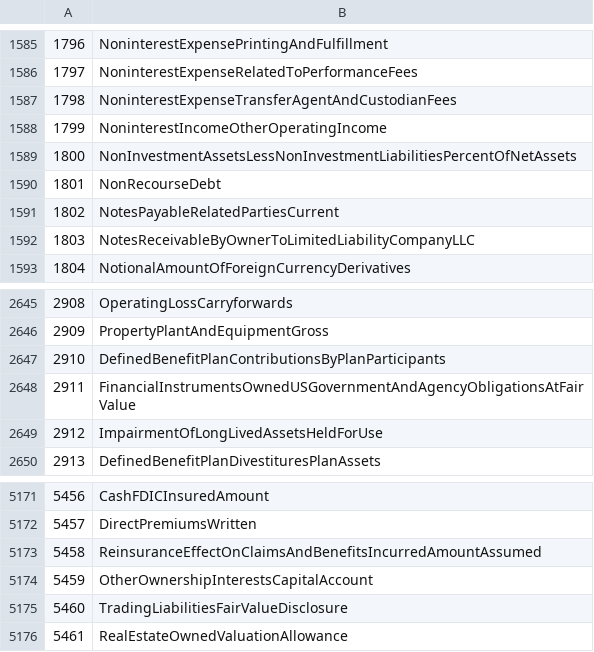
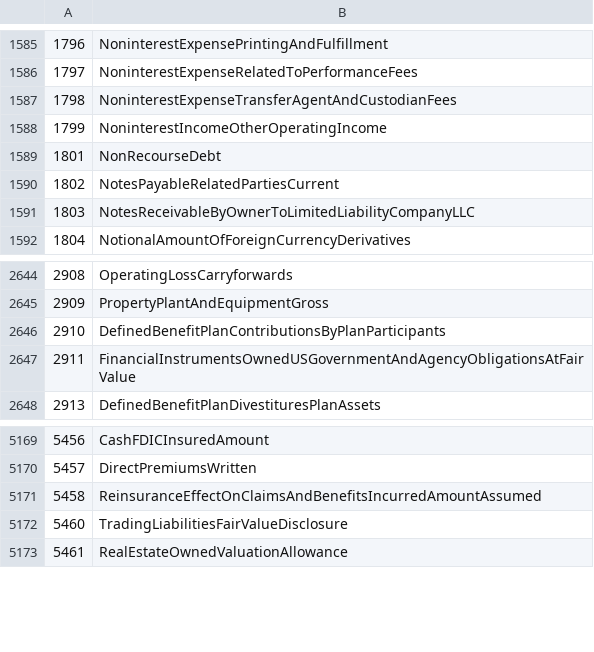
Before and after one commit to DataQualityCommittee/dqc_us_rules, a CSV file: dqc_us_rules/resources/DQC_US_0015/dqc_15_concepts.csv, drawn as a sheet; only a part is shown, gaps mark what is left out.

Commit message:
DQC 0015 removed elements approved by committee.

```diff
--- a/dqc_us_rules/resources/DQC_US_0015/dqc_15_concepts.csv
+++ b/dqc_us_rules/resources/DQC_US_0015/dqc_15_concepts.csv
@@ -1588,3 +1588,2 @@
 1799,NoninterestIncomeOtherOperatingIncome
-1800,NonInvestmentAssetsLessNonInvestmentLiabilitiesPercentOfNetAssets
 1801,NonRecourseDebt
@@ -2648,3 +2647,2 @@
 2911,FinancialInstrumentsOwnedUSGovernmentAndAgencyObligationsAtFairValue
-2912,ImpairmentOfLongLivedAssetsHeldForUse
 2913,DefinedBenefitPlanDivestituresPlanAssets
@@ -5173,3 +5171,2 @@
 5458,ReinsuranceEffectOnClaimsAndBenefitsIncurredAmountAssumed
-5459,OtherOwnershipInterestsCapitalAccount
 5460,TradingLiabilitiesFairValueDisclosure
```
